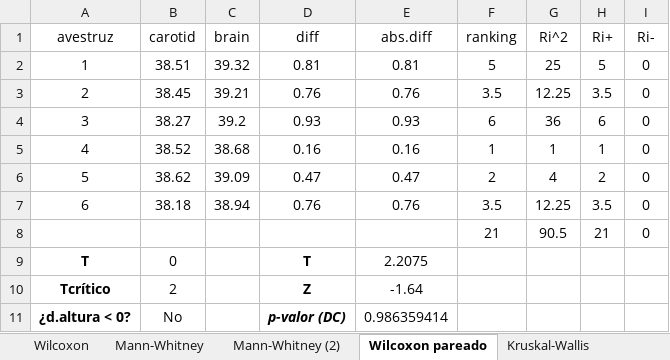
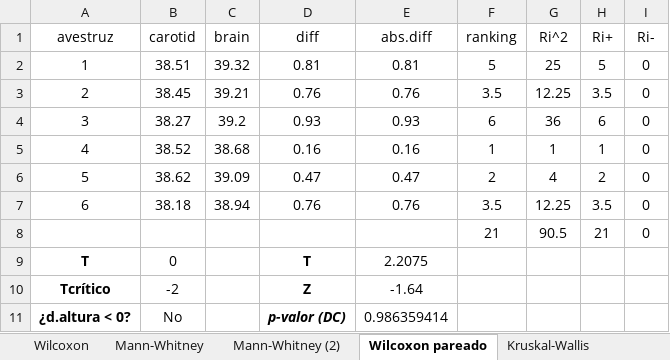
Before and after one commit to itsmiguelrojas/bioestadistica_adicional, an Excel workbook: salida_muestra.xlsx, sheet Wilcoxon pareado, drawn as a sheet; values as stored, in another font and other column widths than the file's, no borders; table styles not drawn; the diff names each change by its address in the sheet, - before the commit and + after, or states it on an @@ line.

```diff
--- a/salida_muestra.xlsx (sheet Wilcoxon pareado)
+++ b/salida_muestra.xlsx (sheet Wilcoxon pareado)
-B10 (carotid): 2
+B10 (carotid): -2
```
Also changed, not shown: sheet Kruskal-Wallis, 12 other files.
